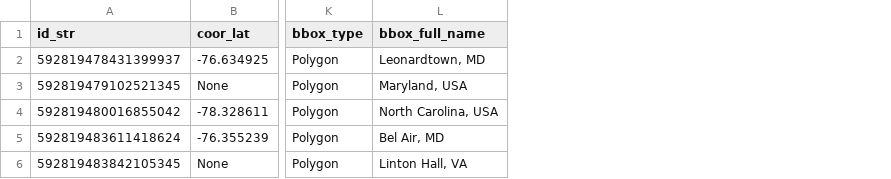
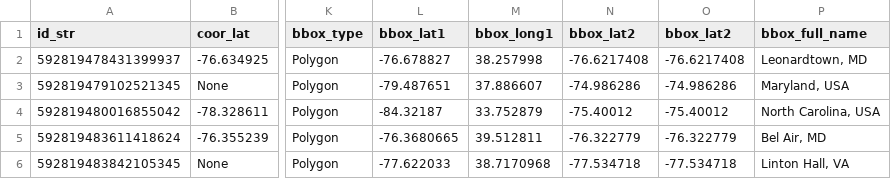
Before and after one commit to GeoBbox/geobbox, a CSV file: analysis/data/csv/micro_sample/4state_20150427-183551.csv, drawn as a sheet; only a part is shown, gaps mark what is left out; the diff names each change by its address in the sheet, - before the commit and + after, or states it on an @@ line.

```diff
--- a/analysis/data/csv/micro_sample/4state_20150427-183551.csv
+++ b/analysis/data/csv/micro_sample/4state_20150427-183551.csv
+column L (bbox_lat1), rows 2-6: -76.678827 | -79.487651 | -84.32187 | -76.3680665 | -77.622033
+column M (bbox_long1), rows 2-6: 38.257998 | 37.886607 | 33.752879 | 39.512811 | 38.7170968
+column N (bbox_lat2), rows 2-6: -76.6217408 | -74.986286 | -75.40012 | -76.322779 | -77.534718
+column O (bbox_lat2), rows 2-6: -76.6217408 | -74.986286 | -75.40012 | -76.322779 | -77.534718
```
Also changed, not shown: analysis/data/csv/micro_sample/4state_20150427-170951.csv, analysis/data/csv/micro_sample/4state_20150427-175929.csv, 1 other file.
